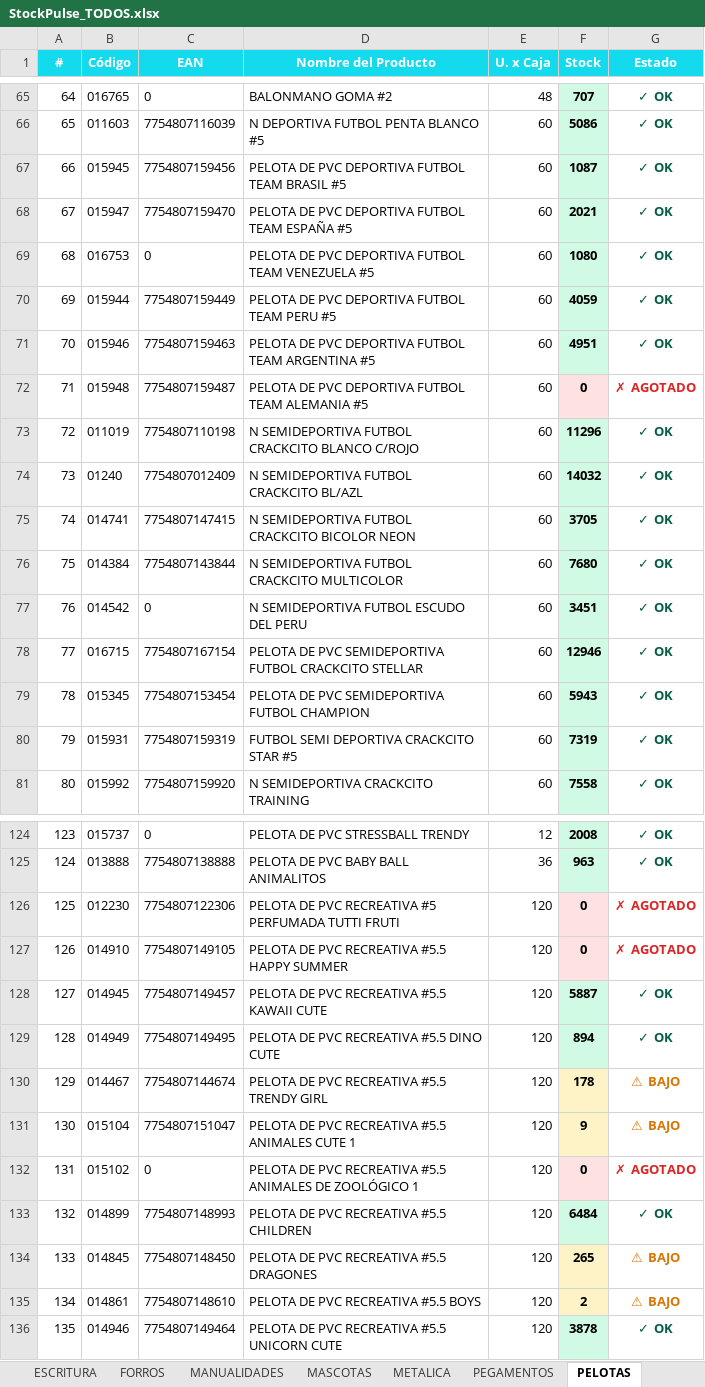
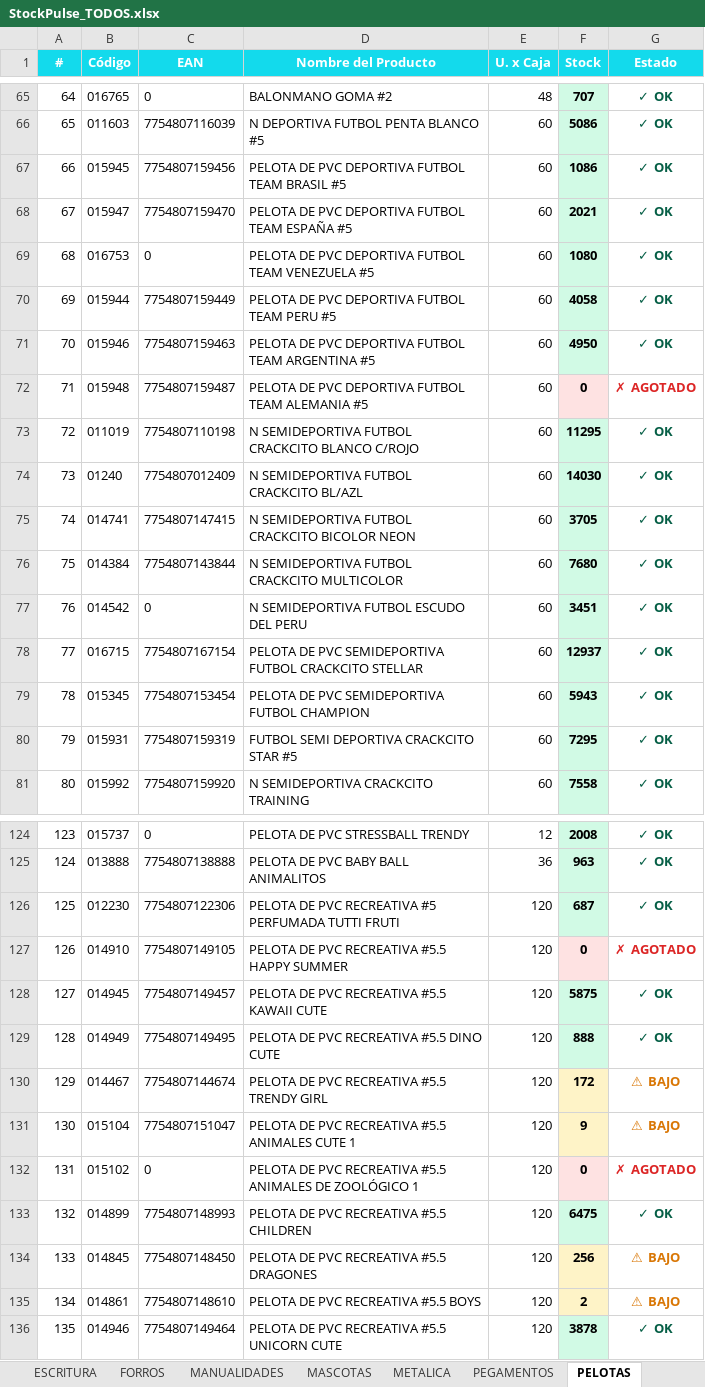
Before and after one commit to CarlosCus1/Stock_Reporter, an Excel workbook: reports/StockPulse_TODOS.xlsx, sheet PELOTAS, drawn as a sheet; only a part is shown, gaps mark what is left out; values as stored, in another font and other column widths than the file's, no borders; the diff covers the shown part only; the diff names each change by its address in the sheet, - before the commit and + after, or states it on an @@ line.

```diff
--- a/reports/StockPulse_TODOS.xlsx (sheet PELOTAS)
+++ b/reports/StockPulse_TODOS.xlsx (sheet PELOTAS)
-F67 (Stock): 1087
+F67 (Stock): 1086
-F70 (Stock): 4059
+F70 (Stock): 4058
-F71 (Stock): 4951
+F71 (Stock): 4950
-F73 (Stock): 11296
+F73 (Stock): 11295
-F74 (Stock): 14032
+F74 (Stock): 14030
-F78 (Stock): 12946
+F78 (Stock): 12937
-F80 (Stock): 7319
+F80 (Stock): 7295
-F126 (Stock): 0
+F126 (Stock): 687
-F126 fill: #FEE2E2
+F126 fill: #D1FAE5
-G126 (Estado): ✗ AGOTADO
+G126 (Estado): ✓ OK
-G126 text colour: #DC2626
+G126 text colour: #065F46
-F128 (Stock): 5887
+F128 (Stock): 5875
-F129 (Stock): 894
+F129 (Stock): 888
-F130 (Stock): 178
+F130 (Stock): 172
-F133 (Stock): 6484
+F133 (Stock): 6475
-F134 (Stock): 265
+F134 (Stock): 256
```
Also changed, not shown: 33 edited cells elsewhere in this sheet, sheet Resumen, sheet FORROS, sheet PINTURA, sheet ESCRITURA, sheet REPRESENTADAS, sheet ARCHIVO, 2 more sheets, reports/StockPulse_ESCOLAR.xlsx, reports/StockPulse_PELOTAS.xlsx, 1 other file.
